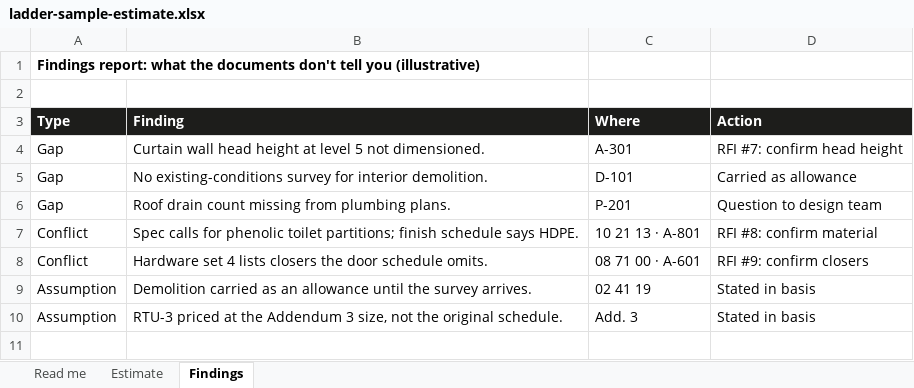
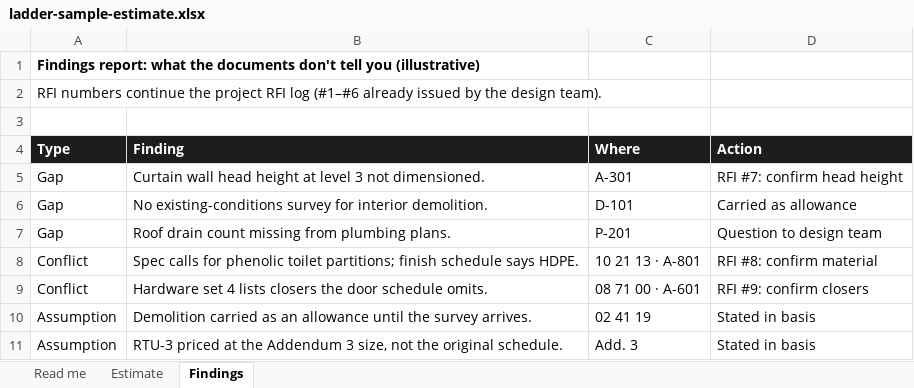
Before and after one commit to reuven-ladder/landing-page-preview, an Excel workbook: sample/ladder-sample-estimate.xlsx, sheet Findings, drawn as a sheet; values as stored, in another font and other column widths than the file's, no borders; addresses are those after the commit; the diff names each change by its address in the sheet, - before the commit and + after, or states it on an @@ line.

```diff
--- a/sample/ladder-sample-estimate.xlsx (sheet Findings)
+++ b/sample/ladder-sample-estimate.xlsx (sheet Findings)
+row 2: RFI numbers continue the project RFI log (#1–#6 already issued by the design team).
-B5 (Finding): …at level 5 not dimensioned.
+B5 (Finding): …at level 3 not dimensioned.
```
Also changed, not shown: sheet Read me, sheet Estimate, 4 other files.
